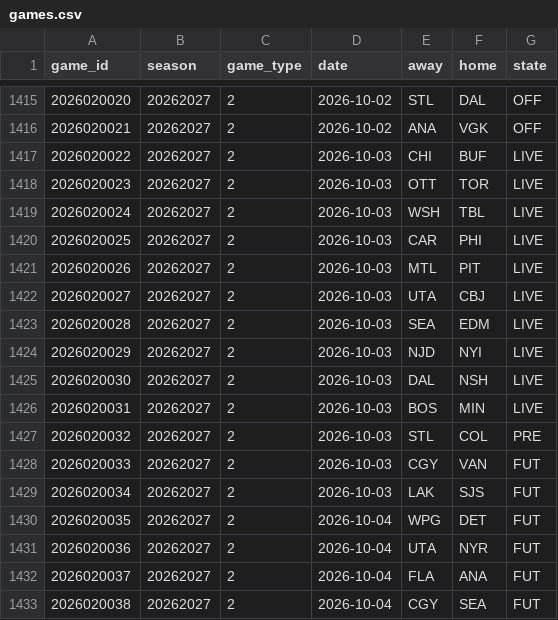
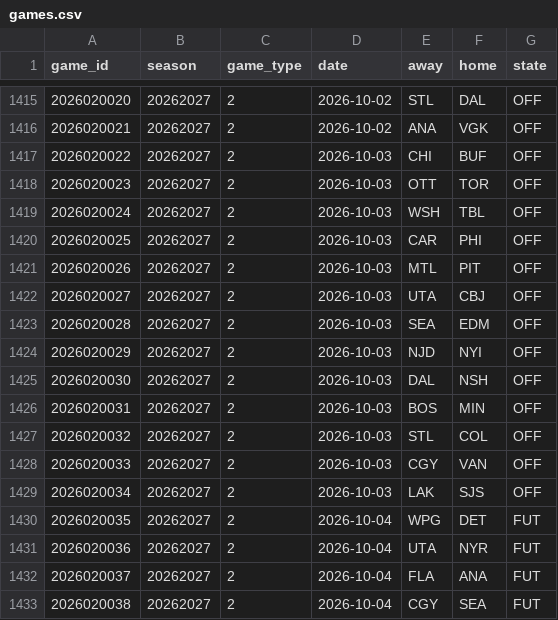
Before and after one commit to ajpayzant/NHL-Injury-Tool, a CSV file: data/nhl/games.csv, drawn as a sheet; only a part is shown, gaps mark what is left out.

```diff
--- a/data/nhl/games.csv
+++ b/data/nhl/games.csv
@@ -1416,15 +1416,15 @@ game_id,season,game_type,date,away,home,state
 2026020021,20262027,2,2026-10-02,ANA,VGK,OFF
-2026020022,20262027,2,2026-10-03,CHI,BUF,LIVE
-2026020023,20262027,2,2026-10-03,OTT,TOR,LIVE
-2026020024,20262027,2,2026-10-03,WSH,TBL,LIVE
-2026020025,20262027,2,2026-10-03,CAR,PHI,LIVE
-2026020026,20262027,2,2026-10-03,MTL,PIT,LIVE
-2026020027,20262027,2,2026-10-03,UTA,CBJ,LIVE
-2026020028,20262027,2,2026-10-03,SEA,EDM,LIVE
-2026020029,20262027,2,2026-10-03,NJD,NYI,LIVE
-2026020030,20262027,2,2026-10-03,DAL,NSH,LIVE
-2026020031,20262027,2,2026-10-03,BOS,MIN,LIVE
-2026020032,20262027,2,2026-10-03,STL,COL,PRE
-2026020033,20262027,2,2026-10-03,CGY,VAN,FUT
-2026020034,20262027,2,2026-10-03,LAK,SJS,FUT
+2026020022,20262027,2,2026-10-03,CHI,BUF,OFF
+2026020023,20262027,2,2026-10-03,OTT,TOR,OFF
+2026020024,20262027,2,2026-10-03,WSH,TBL,OFF
+2026020025,20262027,2,2026-10-03,CAR,PHI,OFF
+2026020026,20262027,2,2026-10-03,MTL,PIT,OFF
+2026020027,20262027,2,2026-10-03,UTA,CBJ,OFF
+2026020028,20262027,2,2026-10-03,SEA,EDM,OFF
+2026020029,20262027,2,2026-10-03,NJD,NYI,OFF
+2026020030,20262027,2,2026-10-03,DAL,NSH,OFF
+2026020031,20262027,2,2026-10-03,BOS,MIN,OFF
+2026020032,20262027,2,2026-10-03,STL,COL,OFF
+2026020033,20262027,2,2026-10-03,CGY,VAN,OFF
+2026020034,20262027,2,2026-10-03,LAK,SJS,OFF
 2026020035,20262027,2,2026-10-04,WPG,DET,FUT
```
Also changed, not shown: data/events.csv, data/injuries.csv, 5 other files.
